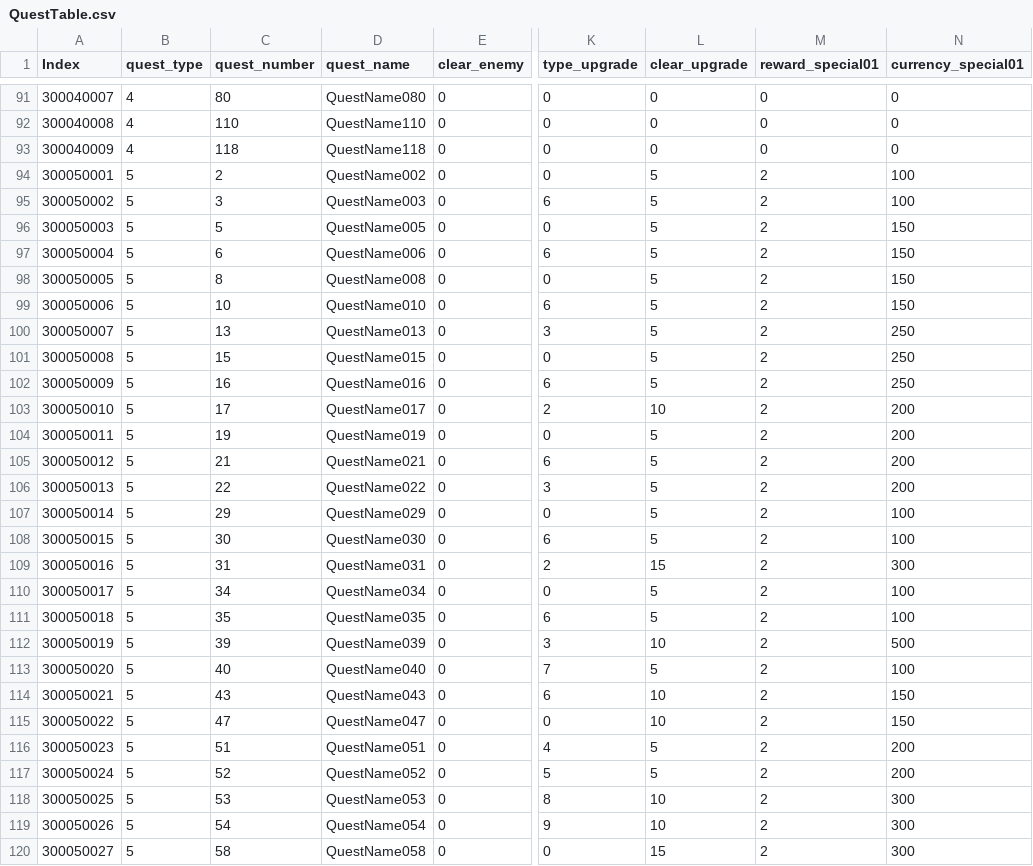
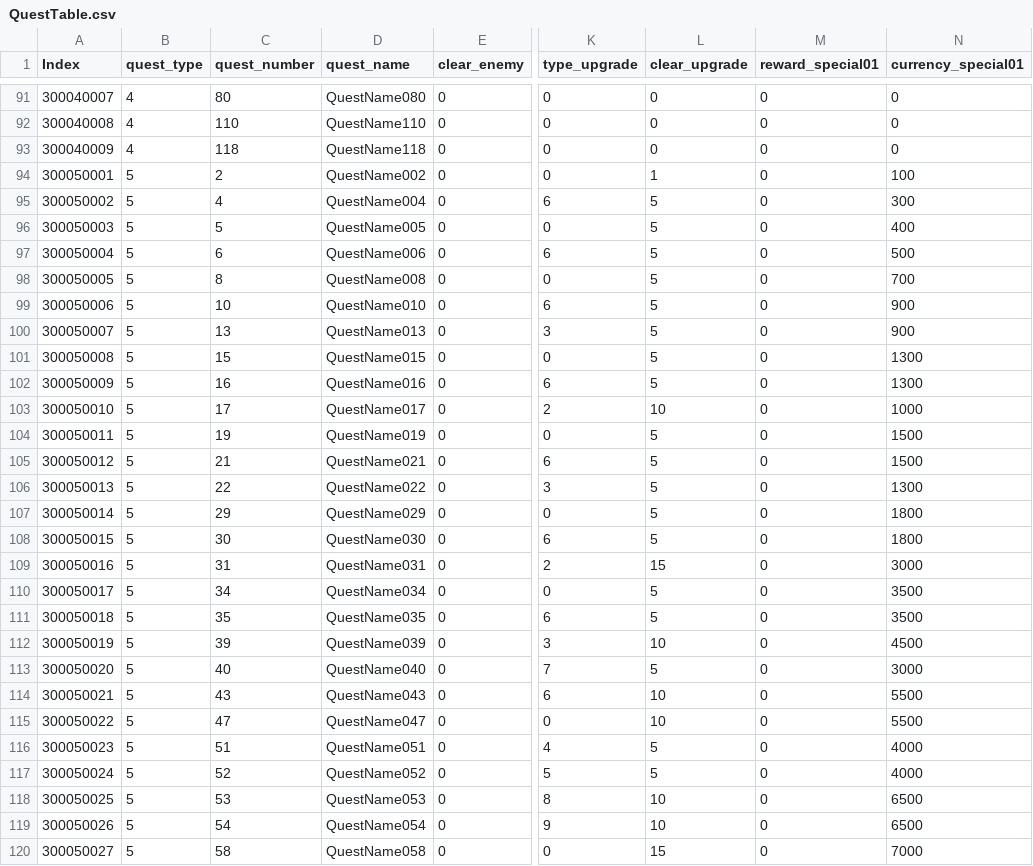
Before and after one commit to rockdo4/Styx_Station, a CSV file: Styx_Station/Assets/Resources/CSV/QuestTable.csv, drawn as a sheet; only a part is shown, gaps mark what is left out; the diff covers the shown part only; the diff names each change by its address in the sheet, - before the commit and + after, or states it on an @@ line.

```diff
--- a/Styx_Station/Assets/Resources/CSV/QuestTable.csv
+++ b/Styx_Station/Assets/Resources/CSV/QuestTable.csv
-L94 (clear_upgrade): 5
+L94 (clear_upgrade): 1
-M94:M120 (reward_special01): 2
+M94:M120 (reward_special01): 0
-C95 (quest_number): 3
+C95 (quest_number): 4
-D95 (quest_name): QuestName003
+D95 (quest_name): QuestName004
-N95 (currency_special01): 100
+N95 (currency_special01): 300
-N96 (currency_special01): 150
+N96 (currency_special01): 400
-N97 (currency_special01): 150
+N97 (currency_special01): 500
-N98 (currency_special01): 150
+N98 (currency_special01): 700
-N99 (currency_special01): 150
+N99 (currency_special01): 900
-N100 (currency_special01): 250
+N100 (currency_special01): 900
-N101:N102 (currency_special01): 250
+N101:N102 (currency_special01): 1300
-N103 (currency_special01): 200
+N103 (currency_special01): 1000
-N104:N105 (currency_special01): 200
+N104:N105 (currency_special01): 1500
-N106 (currency_special01): 200
+N106 (currency_special01): 1300
-N107:N108 (currency_special01): 100
+N107:N108 (currency_special01): 1800
-N109 (currency_special01): 300
+N109 (currency_special01): 3000
-N110:N111 (currency_special01): 100
+N110:N111 (currency_special01): 3500
-N112 (currency_special01): 500
+N112 (currency_special01): 4500
-N113 (currency_special01): 100
+N113 (currency_special01): 3000
-N114:N115 (currency_special01): 150
+N114:N115 (currency_special01): 5500
-N116:N117 (currency_special01): 200
+N116:N117 (currency_special01): 4000
-N118:N119 (currency_special01): 300
+N118:N119 (currency_special01): 6500
-N120 (currency_special01): 300
+N120 (currency_special01): 7000
```
Also changed, not shown: 83 edited cells elsewhere in this file, Styx_Station/Assets/Resources/CSV/StringTable.csv, 6 other files.
